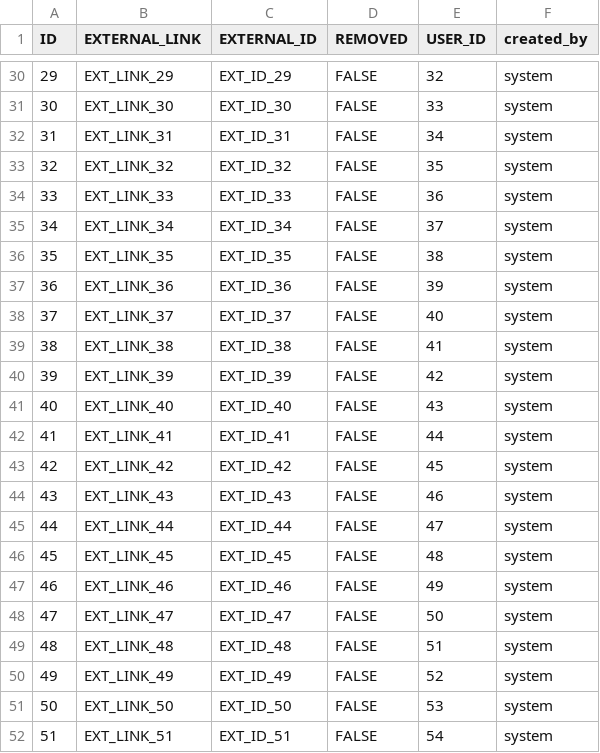
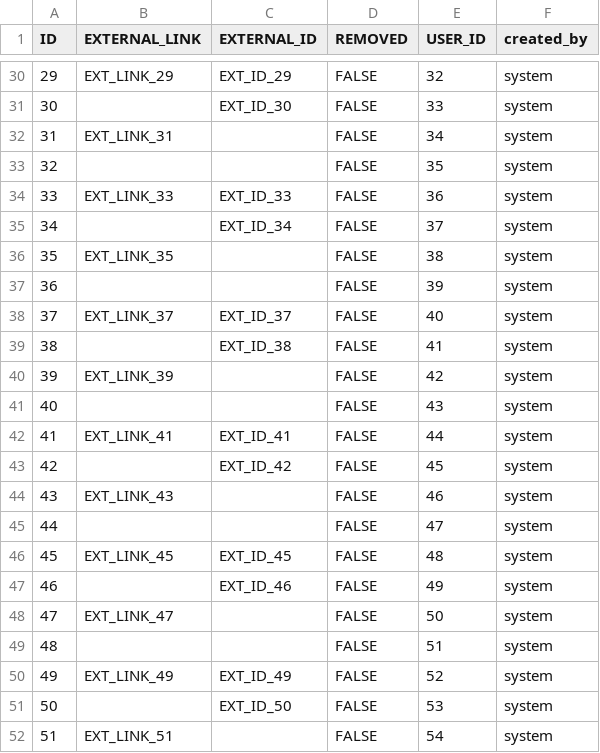
Before and after one commit to RADAR-base/ManagementPortal, a CSV file: src/main/resources/config/liquibase/subject.csv, drawn as a sheet; only a part is shown, gaps mark what is left out; the diff covers the shown part only.

```diff
--- a/src/main/resources/config/liquibase/subject.csv
+++ b/src/main/resources/config/liquibase/subject.csv
@@ -30,23 +30,23 @@ ID;EXTERNAL_LINK;EXTERNAL_ID;REMOVED;USER_ID;created_by
 29;EXT_LINK_29;EXT_ID_29;FALSE;32;system
-30;EXT_LINK_30;EXT_ID_30;FALSE;33;system
-31;EXT_LINK_31;EXT_ID_31;FALSE;34;system
-32;EXT_LINK_32;EXT_ID_32;FALSE;35;system
+30;;EXT_ID_30;FALSE;33;system
+31;EXT_LINK_31;;FALSE;34;system
+32;;;FALSE;35;system
 33;EXT_LINK_33;EXT_ID_33;FALSE;36;system
-34;EXT_LINK_34;EXT_ID_34;FALSE;37;system
-35;EXT_LINK_35;EXT_ID_35;FALSE;38;system
-36;EXT_LINK_36;EXT_ID_36;FALSE;39;system
+34;;EXT_ID_34;FALSE;37;system
+35;EXT_LINK_35;;FALSE;38;system
+36;;;FALSE;39;system
 37;EXT_LINK_37;EXT_ID_37;FALSE;40;system
-38;EXT_LINK_38;EXT_ID_38;FALSE;41;system
-39;EXT_LINK_39;EXT_ID_39;FALSE;42;system
-40;EXT_LINK_40;EXT_ID_40;FALSE;43;system
+38;;EXT_ID_38;FALSE;41;system
+39;EXT_LINK_39;;FALSE;42;system
+40;;;FALSE;43;system
 41;EXT_LINK_41;EXT_ID_41;FALSE;44;system
-42;EXT_LINK_42;EXT_ID_42;FALSE;45;system
-43;EXT_LINK_43;EXT_ID_43;FALSE;46;system
-44;EXT_LINK_44;EXT_ID_44;FALSE;47;system
+42;;EXT_ID_42;FALSE;45;system
+43;EXT_LINK_43;;FALSE;46;system
+44;;;FALSE;47;system
 45;EXT_LINK_45;EXT_ID_45;FALSE;48;system
-46;EXT_LINK_46;EXT_ID_46;FALSE;49;system
-47;EXT_LINK_47;EXT_ID_47;FALSE;50;system
-48;EXT_LINK_48;EXT_ID_48;FALSE;51;system
+46;;EXT_ID_46;FALSE;49;system
+47;EXT_LINK_47;;FALSE;50;system
+48;;;FALSE;51;system
 49;EXT_LINK_49;EXT_ID_49;FALSE;52;system
-50;EXT_LINK_50;EXT_ID_50;FALSE;53;system
-51;EXT_LINK_51;EXT_ID_51;FALSE;54;system
+50;;EXT_ID_50;FALSE;53;system
+51;EXT_LINK_51;;FALSE;54;system
```
Also changed, not shown: 28 edited cells elsewhere in this file.
